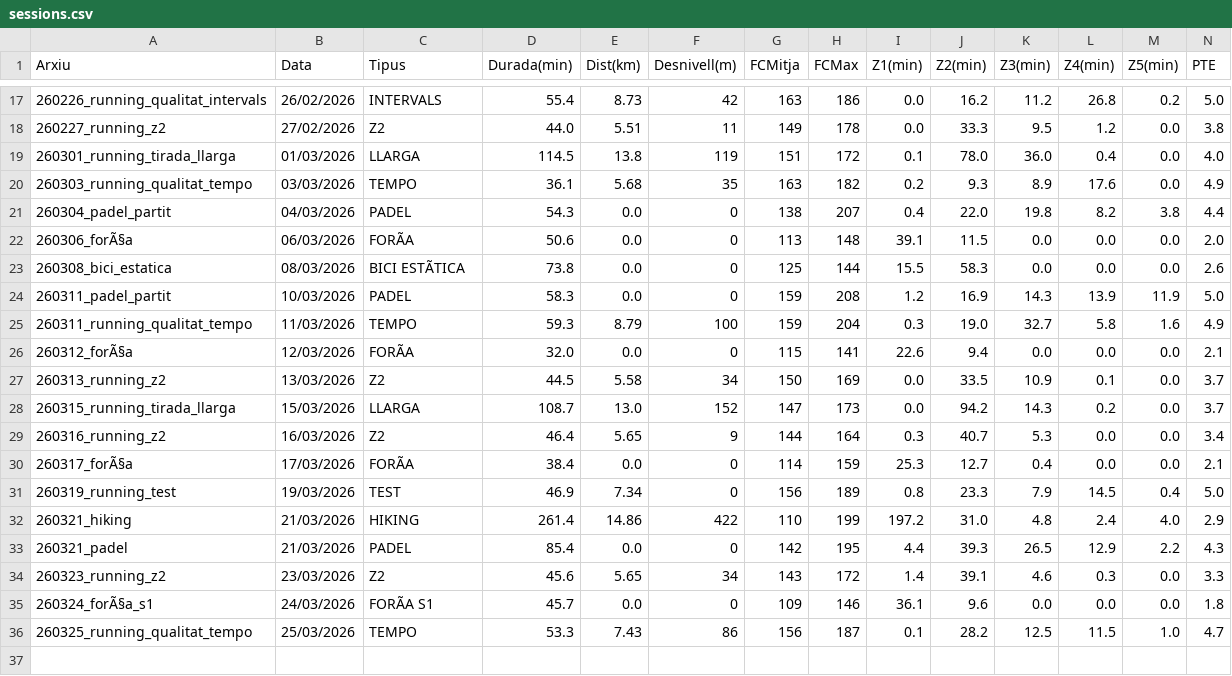
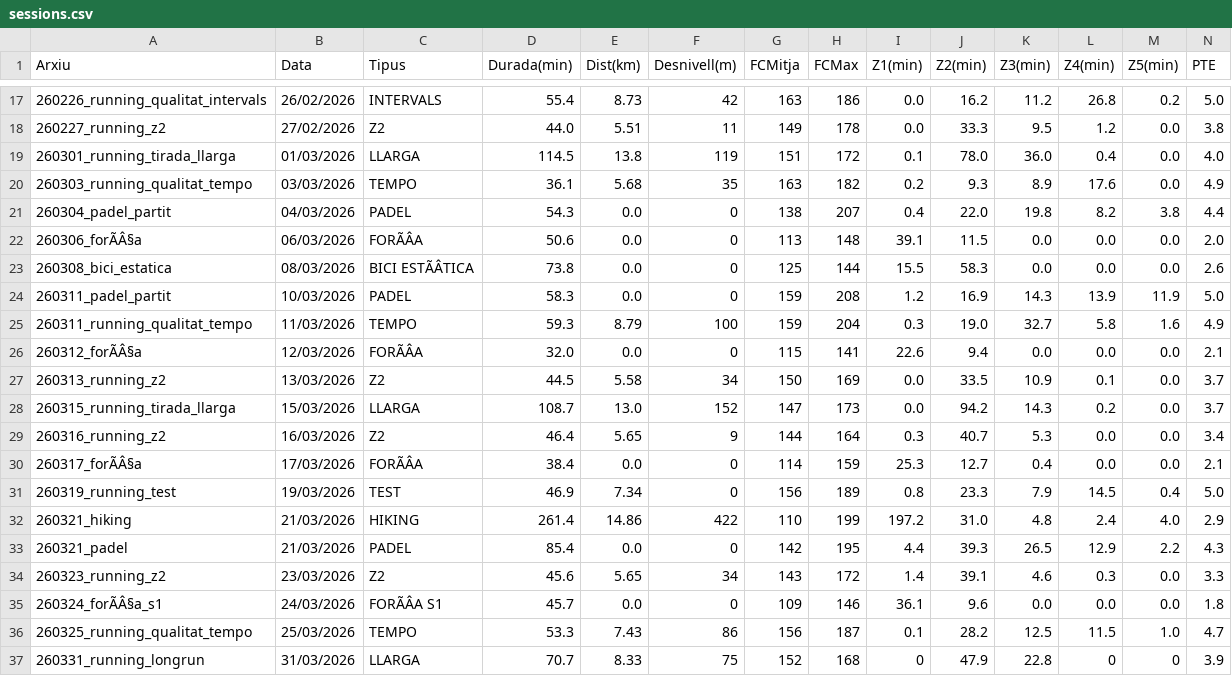
Before and after one commit to BIRPauSorrosal/suunto-coach-parser, a CSV file: docs/data/sessions.csv, drawn as a sheet; only a part is shown, gaps mark what is left out; rows hold the shown columns only; the diff covers the shown part only; the diff names each change by its address in the sheet, - before the commit and + after, or states it on an @@ line.

Commit message:
[dashboard] Afegides 31/3/2026 sessions via uploader

```diff
--- a/docs/data/sessions.csv
+++ b/docs/data/sessions.csv
-A22 (Arxiu): 260306_forÃ§a
+A22 (Arxiu): 260306_forÃÂ§a
-C22 (Tipus): FORÃA
+C22 (Tipus): FORÃÂA
-C23 (Tipus): BICI ESTÃTICA
+C23 (Tipus): BICI ESTÃÂTICA
-A26 (Arxiu): 260312_forÃ§a
+A26 (Arxiu): 260312_forÃÂ§a
-C26 (Tipus): FORÃA
+C26 (Tipus): FORÃÂA
-A30 (Arxiu): 260317_forÃ§a
+A30 (Arxiu): 260317_forÃÂ§a
-C30 (Tipus): FORÃA
+C30 (Tipus): FORÃÂA
-A35 (Arxiu): 260324_forÃ§a_s1
+A35 (Arxiu): 260324_forÃÂ§a_s1
-C35 (Tipus): FORÃA S1
+C35 (Tipus): FORÃÂA S1
+row 37: 260331_running_longrun | 31/03/2026 | LLARGA | 70.7 | 8.33 | 75 | 152 | 168 | 0 | 47.9 | 22.8 | 0 | 0 | 3.9
```
Also changed, not shown: 10 edited cells elsewhere in this file.
